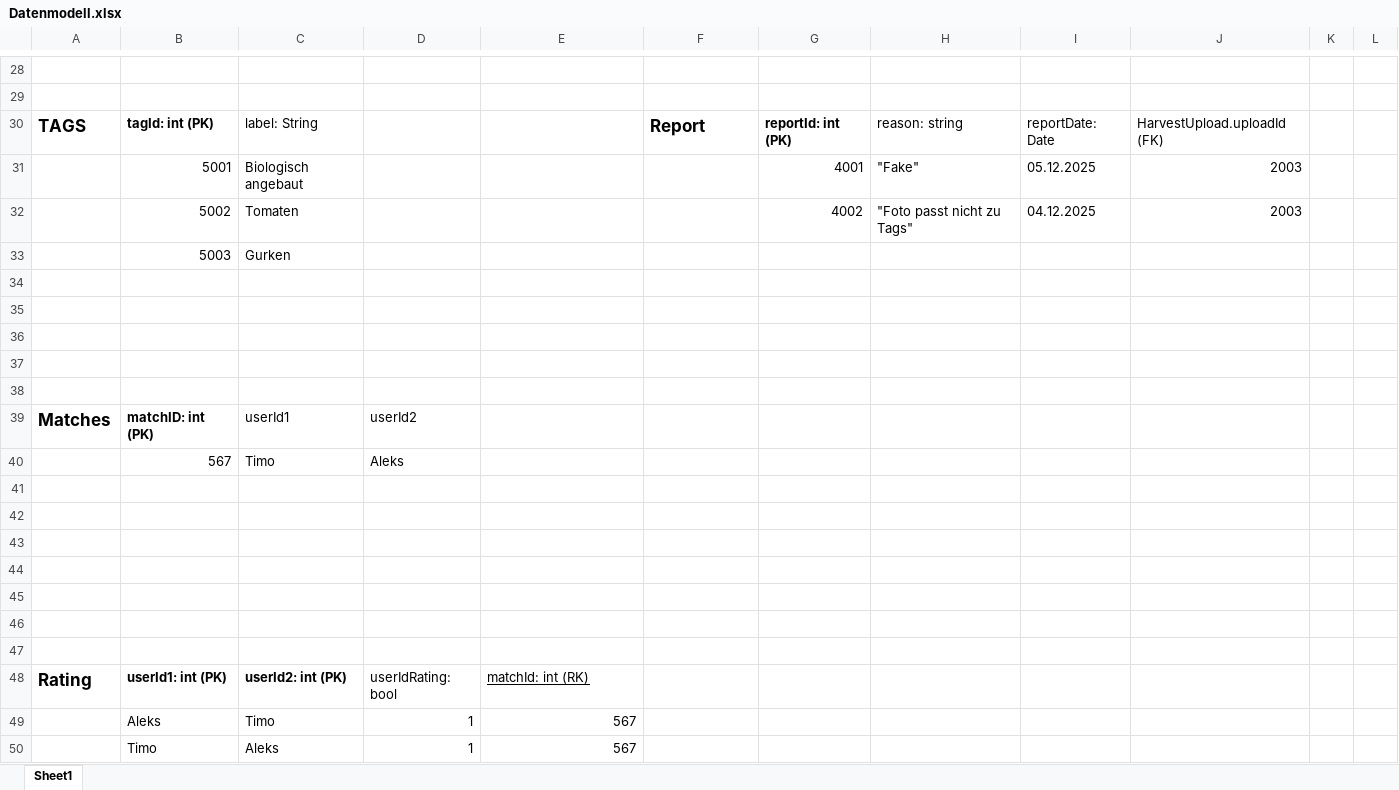
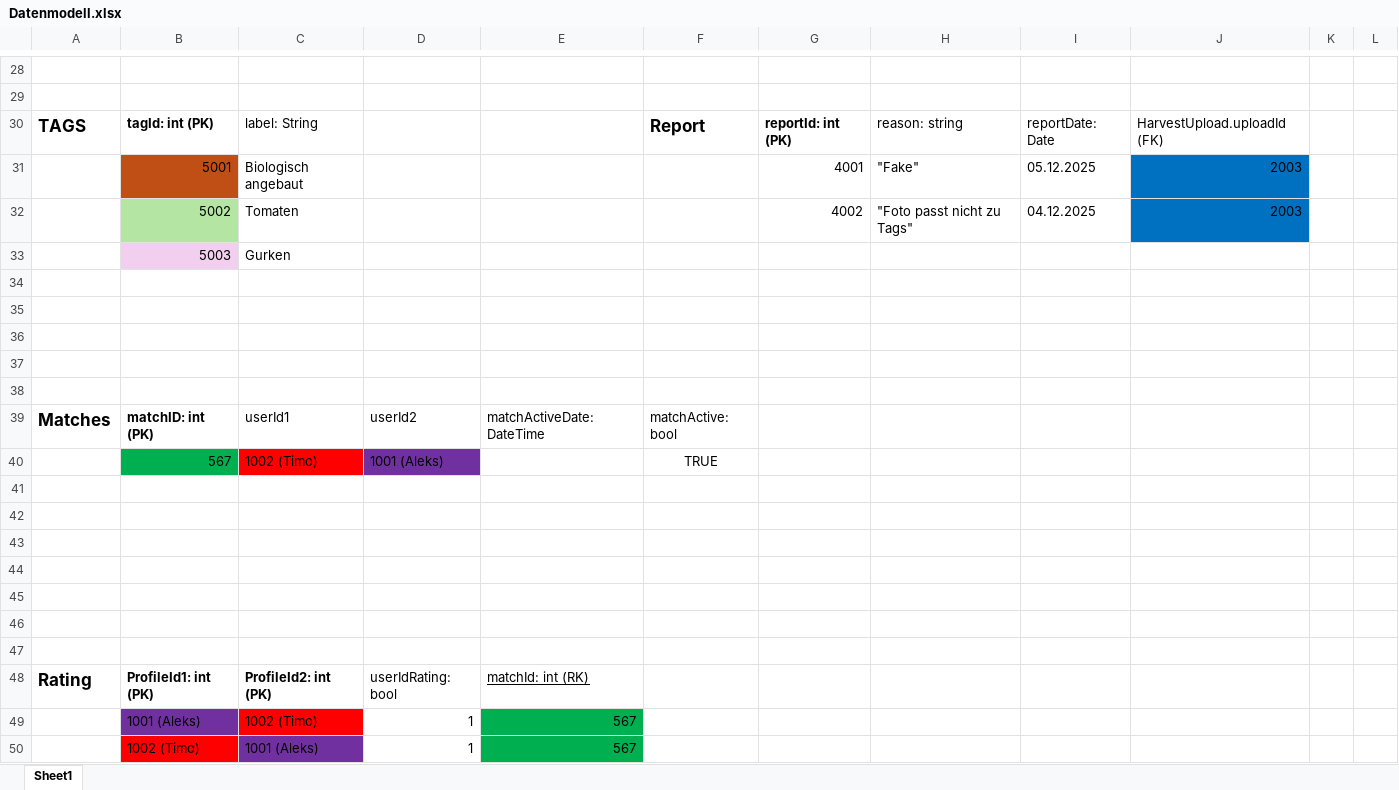
Before and after one commit to Team-Spassgetraenk/EliteGaertner, an Excel workbook: EliteGaertner/docs/Datenmodell.xlsx, sheet Sheet1, drawn as a sheet; only a part is shown, gaps mark what is left out; values as stored, in another font and other column widths than the file's, no borders; removed rows and columns are numbered as before the commit, all else as after; the diff covers the shown part only; the diff names each change by its address in the sheet, - before the commit and + after, or states it on an @@ line.

Commit message:
Entitäten überarbeitet, Excel Doku überarbeitet

```diff
--- a/EliteGaertner/docs/Datenmodell.xlsx (sheet Sheet1)
+++ b/EliteGaertner/docs/Datenmodell.xlsx (sheet Sheet1)
-B31 fill: none
+B31 fill: #C04F15
-J31:J32 fill: none
+J31:J32 fill: #0070C0
-B32 fill: none
+B32 fill: #B4E5A2
-B33 fill: none
+B33 fill: #F2CFEE
-E39: (empty)
+E39: matchActiveDate: DateTime
-F39: (empty)
+F39: matchActive: bool
-row 40:  | 567 | Timo | Aleks
+row 40:  | 567 | 1002 (Timo) | 1001 (Aleks) |  | TRUE
-B48: userId1: int (PK)
+B48: ProfileId1: int (PK)
-C48: userId2: int (PK)
+C48: ProfileId2: int (PK)
-B49: Aleks
+B49: 1001 (Aleks)
-B49 fill: none
+B49 fill: #7030A0
-C49: Timo
+C49: 1002 (Timo)
-C49 fill: none
+C49 fill: #FF0000
-E49:E50 fill: none
+E49:E50 fill: #00B050
-B50: Timo
+B50: 1002 (Timo)
-B50 fill: none
+B50 fill: #FF0000
-C50: Aleks
+C50: 1001 (Aleks)
-C50 fill: none
+C50 fill: #7030A0
```
Also changed, not shown: 9 added rows, 9 removed rows, 8 edited cells and cell formats elsewhere in this sheet, 18 other files.
